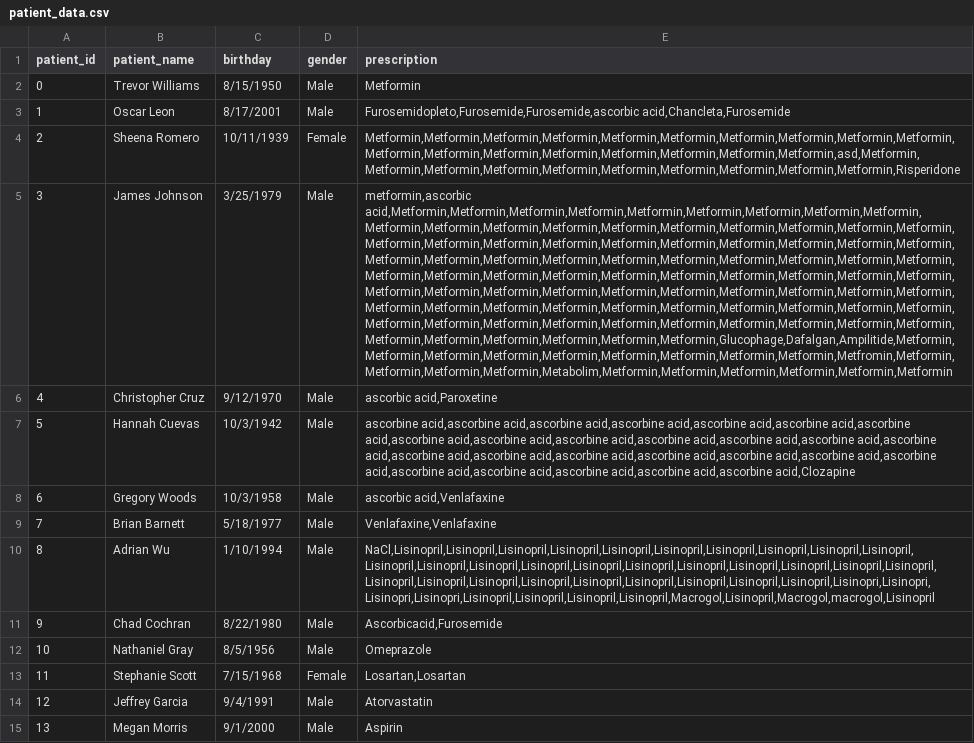
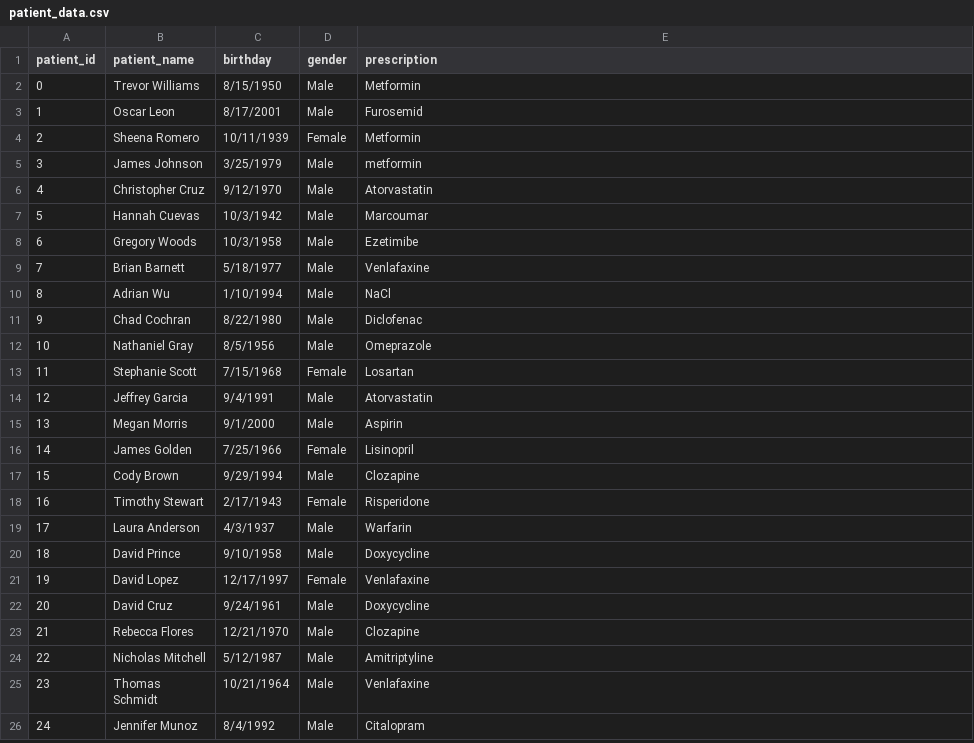
Before and after one commit to DigiBP/Team-Rolex, a CSV file: Python-API/patient_data.csv, drawn as a sheet; only a part is shown; the shorter side is filled out with more unchanged rows; the diff names each change by its address in the sheet, - before the commit and + after, or states it on an @@ line.

Commit message:
Update patient_data.csv
updated csv

```diff
--- a/Python-API/patient_data.csv
+++ b/Python-API/patient_data.csv
-E3 (prescription): Furosemidopleto,Furosemide,Furosemide,ascorbic acid,Chancleta,Furosemide
+E3 (prescription): Furosemid
-E4 (prescription): Metformin,Metformin,Metformin,Metformin,Metformin,Metformin,Metformin,Metformin,Metformin,Metformin,Metformin,Metformin,Metformin,Metformin,Metformin,Metformin,Metformin,Metformin,asd,Metformin,Metformin,Metformin,Metformin,Metformin,Metformin,Metformin,Metformin,Metformin,Metformin,Risperidone
+E4 (prescription): Metformin
-E5 (prescription): metformin,ascorbic acid,Metformin,Metformin,Metformin,Metformin,Metformin,Metformin,Metformin,Metformin,Metformin,Metformin,Metformin,Metformin,Metformin,Metformin,Metformin,Metformin,Metformin,Metformin,Metformin,Metformin,Metformin,Metformin,Metformin,Metformin,Metformin,Metformin,Metformin,Metformin,Metformin,Metformin,Metformin,Metformin,Metformin,Metformin,Metformin,Metformin,Metformin,Metformin,Metformin,Metformin,Metformin,Metformin,Metformin,Metformin,Metformin,Metformin,Metformin,Metformin,Metformin,Metformin,Metformin,Metformin,Metformin,Metformin,Metformin,Metformin,Metformin,Metformin,Metformin,Metformin,Metformin,Metformin,Metformin,Metformin,Metformin,Metformin,Metformin,Metformin,Metformin,Metformin,Metformin,Metformin,Metformin,Metformin,Metformin,Metformin,Metformin,Metformin,Metformin,Metformin,Metformin,Metformin,Metformin,Metformin,Metformin,Glucophage,Dafalgan,Ampilitide,Metformin,Metformin,Metformin,Metformin,Metformin,Metformin,Metformin,Metformin,Metformin,Metfromin,Metformin,Metformin,Metformin,Metformin,Metabolim,Metformin,Metformin,Metformin,Metformin,Metformin,Metformin
+E5 (prescription): metformin
-E6 (prescription): ascorbic acid,Paroxetine
+E6 (prescription): Atorvastatin
-E7 (prescription): ascorbine acid,ascorbine acid,ascorbine acid,ascorbine acid,ascorbine acid,ascorbine acid,ascorbine acid,ascorbine acid,ascorbine acid,ascorbine acid,ascorbine acid,ascorbine acid,ascorbine acid,ascorbine acid,ascorbine acid,ascorbine acid,ascorbine acid,ascorbine acid,ascorbine acid,ascorbine acid,ascorbine acid,ascorbine acid,ascorbine acid,ascorbine acid,ascorbine acid,ascorbine acid,Clozapine
+E7 (prescription): Marcoumar
-E8 (prescription): ascorbic acid,Venlafaxine
+E8 (prescription): Ezetimibe
-E9 (prescription): Venlafaxine,Venlafaxine
+E9 (prescription): Venlafaxine
-E10 (prescription): NaCl,Lisinopril,Lisinopril,Lisinopril,Lisinopril,Lisinopril,Lisinopril,Lisinopril,Lisinopril,Lisinopril,Lisinopril,Lisinopril,Lisinopril,Lisinopril,Lisinopril,Lisinopril,Lisinopril,Lisinopril,Lisinopril,Lisinopril,Lisinopril,Lisinopril,Lisinopril,Lisinopril,Lisinopril,Lisinopril,Lisinopril,Lisinopril,Lisinopril,Lisinopril,Lisinopril,Lisinopri,Lisinopri,Lisinopri,Lisinopri,Lisinopril,Lisinopril,Lisinopril,Lisinopril,Macrogol,Lisinopril,Macrogol,macrogol,Lisinopril
+E10 (prescription): NaCl
-E11 (prescription): Ascorbicacid,Furosemide
+E11 (prescription): Diclofenac
-E13 (prescription): Losartan,Losartan
+E13 (prescription): Losartan
```
